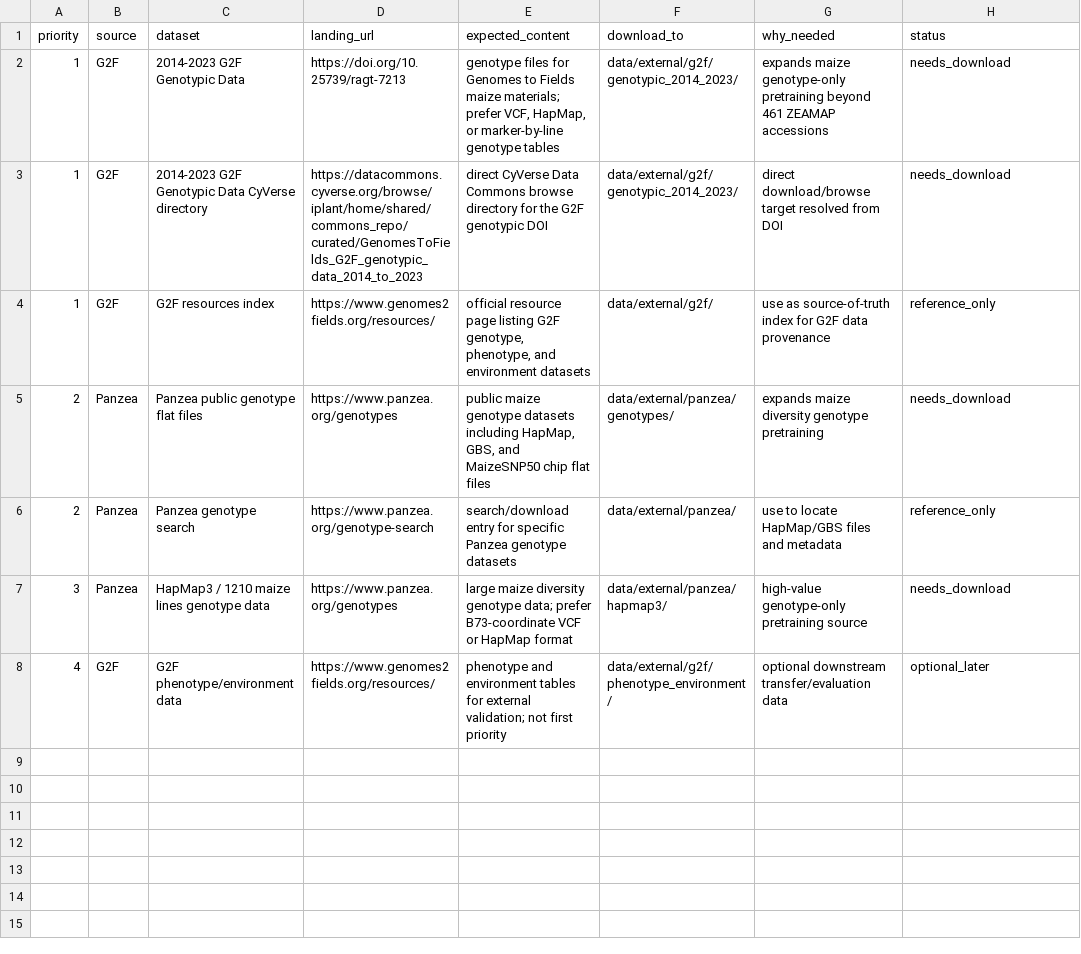
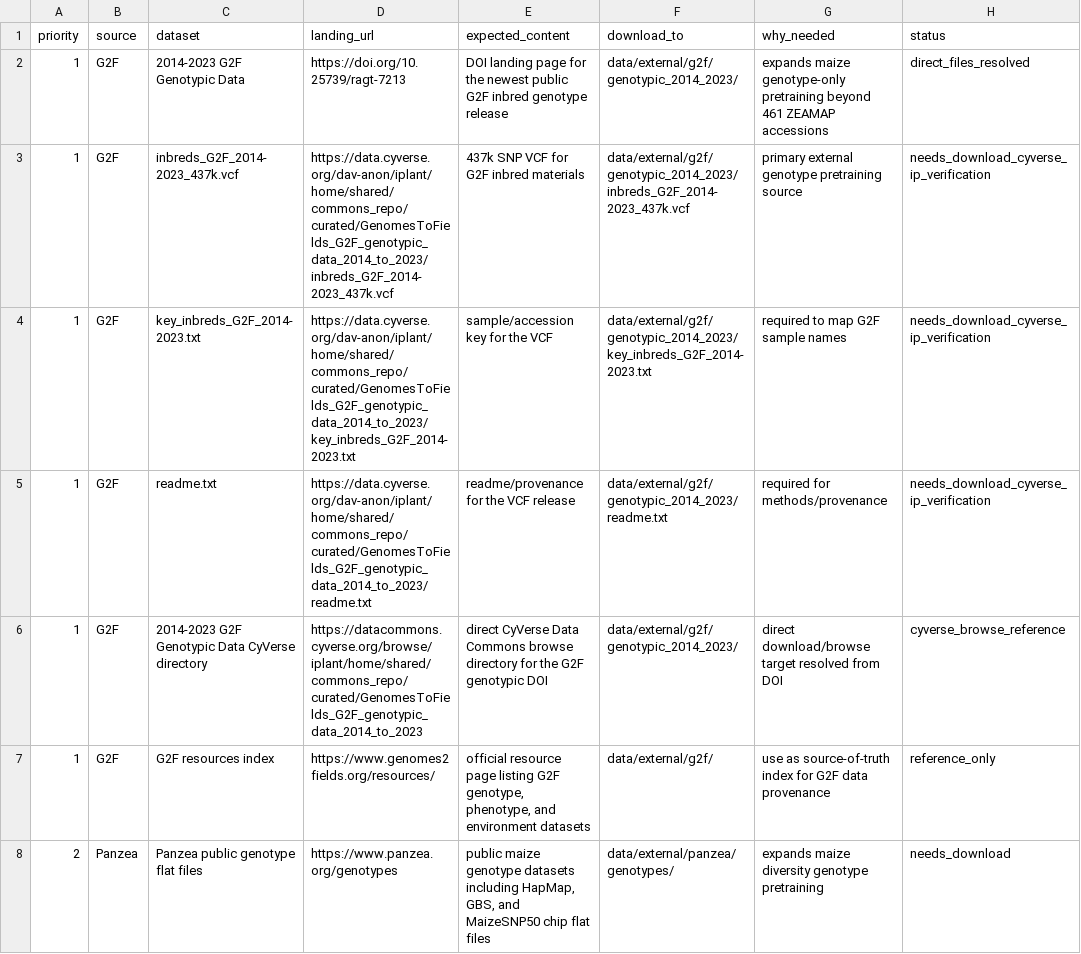
Before and after one commit to shuai19910911/yumi, a TSV file: docs/2026-06-06-external-genotype-download-manifest.tsv, drawn as a sheet; only a part is shown; the shorter side is filled out with more unchanged rows.

Commit message:
resolve G2F genotype download resources

```diff
--- a/docs/2026-06-06-external-genotype-download-manifest.tsv
+++ b/docs/2026-06-06-external-genotype-download-manifest.tsv
@@ -1,4 +1,7 @@
 priority	source	dataset	landing_url	expected_content	download_to	why_needed	status
-1	G2F	2014-2023 G2F Genotypic Data	https://doi.org/10.25739/ragt-7213	genotype files for Genomes to Fields maize materials; prefer VCF, HapMap, or marker-by-line genotype tables	data/external/g2f/genotypic_2014_2023/	expands maize genotype-only pretraining beyond 461 ZEAMAP accessions	needs_download
-1	G2F	2014-2023 G2F Genotypic Data CyVerse directory	https://datacommons.cyverse.org/browse/iplant/home/shared/commons_repo/curated/GenomesToFields_G2F_genotypic_data_2014_to_2023	direct CyVerse Data Commons browse directory for the G2F genotypic DOI	data/external/g2f/genotypic_2014_2023/	direct download/browse target resolved from DOI	needs_download
+1	G2F	2014-2023 G2F Genotypic Data	https://doi.org/10.25739/ragt-7213	DOI landing page for the newest public G2F inbred genotype release	data/external/g2f/genotypic_2014_2023/	expands maize genotype-only pretraining beyond 461 ZEAMAP accessions	direct_files_resolved
+1	G2F	inbreds_G2F_2014-2023_437k.vcf	https://data.cyverse.org/dav-anon/iplant/home/shared/commons_repo/curated/GenomesToFields_G2F_genotypic_data_2014_to_2023/inbreds_G2F_2014-2023_437k.vcf	437k SNP VCF for G2F inbred materials	data/external/g2f/genotypic_2014_2023/inbreds_G2F_2014-2023_437k.vcf	primary external genotype pretraining source	needs_download_cyverse_ip_verification
+1	G2F	key_inbreds_G2F_2014-2023.txt	https://data.cyverse.org/dav-anon/iplant/home/shared/commons_repo/curated/GenomesToFields_G2F_genotypic_data_2014_to_2023/key_inbreds_G2F_2014-2023.txt	sample/accession key for the VCF	data/external/g2f/genotypic_2014_2023/key_inbreds_G2F_2014-2023.txt	required to map G2F sample names	needs_download_cyverse_ip_verification
+1	G2F	readme.txt	https://data.cyverse.org/dav-anon/iplant/home/shared/commons_repo/curated/GenomesToFields_G2F_genotypic_data_2014_to_2023/readme.txt	readme/provenance for the VCF release	data/external/g2f/genotypic_2014_2023/readme.txt	required for methods/provenance	needs_download_cyverse_ip_verification
+1	G2F	2014-2023 G2F Genotypic Data CyVerse directory	https://datacommons.cyverse.org/browse/iplant/home/shared/commons_repo/curated/GenomesToFields_G2F_genotypic_data_2014_to_2023	direct CyVerse Data Commons browse directory for the G2F genotypic DOI	data/external/g2f/genotypic_2014_2023/	direct download/browse target resolved from DOI	cyverse_browse_reference
 1	G2F	G2F resources index	https://www.genomes2fields.org/resources/	official resource page listing G2F genotype, phenotype, and environment datasets	data/external/g2f/	use as source-of-truth index for G2F data provenance	reference_only
```
Also changed, not shown: 4 other files.
